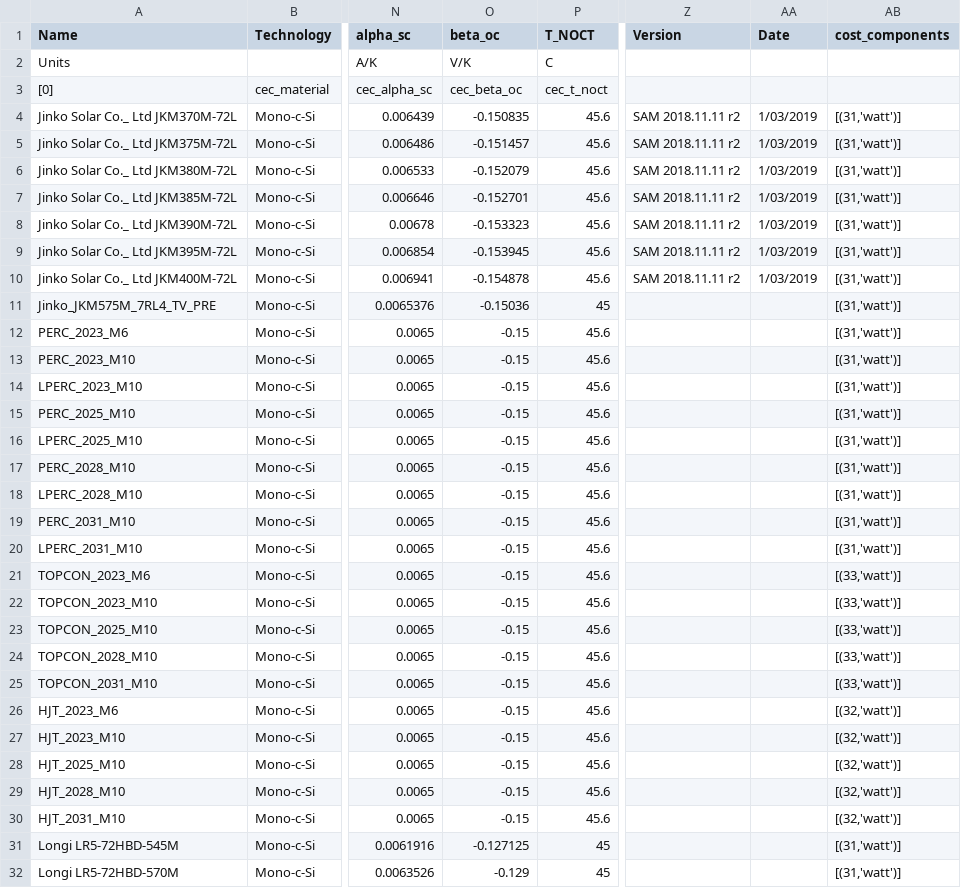
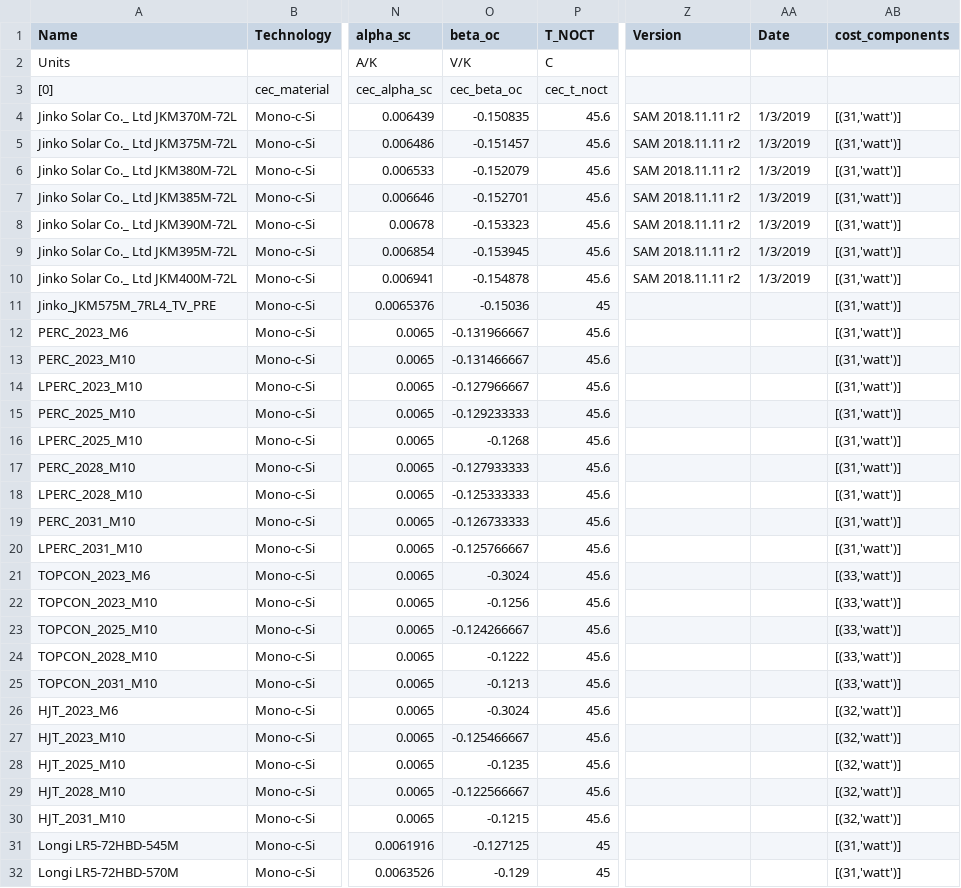
Before and after one commit to Hoshang111/lcoe-model, a CSV file: Data/SystemData/Suncable_module_database.csv, drawn as a sheet; only a part is shown, gaps mark what is left out; the diff names each change by its address in the sheet, - before the commit and + after, or states it on an @@ line.

Commit message:
modelchain implementation for bifacial

```diff
--- a/Data/SystemData/Suncable_module_database.csv
+++ b/Data/SystemData/Suncable_module_database.csv
-AA4:AA10 (Date): 1/03/2019
+AA4:AA10 (Date): 1/3/2019
-O12 (beta_oc): -0.15
+O12 (beta_oc): -0.131966667
-O13 (beta_oc): -0.15
+O13 (beta_oc): -0.131466667
-O14 (beta_oc): -0.15
+O14 (beta_oc): -0.127966667
-O15 (beta_oc): -0.15
+O15 (beta_oc): -0.129233333
-O16 (beta_oc): -0.15
+O16 (beta_oc): -0.1268
-O17 (beta_oc): -0.15
+O17 (beta_oc): -0.127933333
-O18 (beta_oc): -0.15
+O18 (beta_oc): -0.125333333
-O19 (beta_oc): -0.15
+O19 (beta_oc): -0.126733333
-O20 (beta_oc): -0.15
+O20 (beta_oc): -0.125766667
-O21 (beta_oc): -0.15
+O21 (beta_oc): -0.3024
-O22 (beta_oc): -0.15
+O22 (beta_oc): -0.1256
-O23 (beta_oc): -0.15
+O23 (beta_oc): -0.124266667
-O24 (beta_oc): -0.15
+O24 (beta_oc): -0.1222
-O25 (beta_oc): -0.15
+O25 (beta_oc): -0.1213
-O26 (beta_oc): -0.15
+O26 (beta_oc): -0.3024
-O27 (beta_oc): -0.15
+O27 (beta_oc): -0.125466667
-O28 (beta_oc): -0.15
+O28 (beta_oc): -0.1235
-O29 (beta_oc): -0.15
+O29 (beta_oc): -0.122566667
-O30 (beta_oc): -0.15
+O30 (beta_oc): -0.1215
```
Also changed, not shown: 7 other files.
